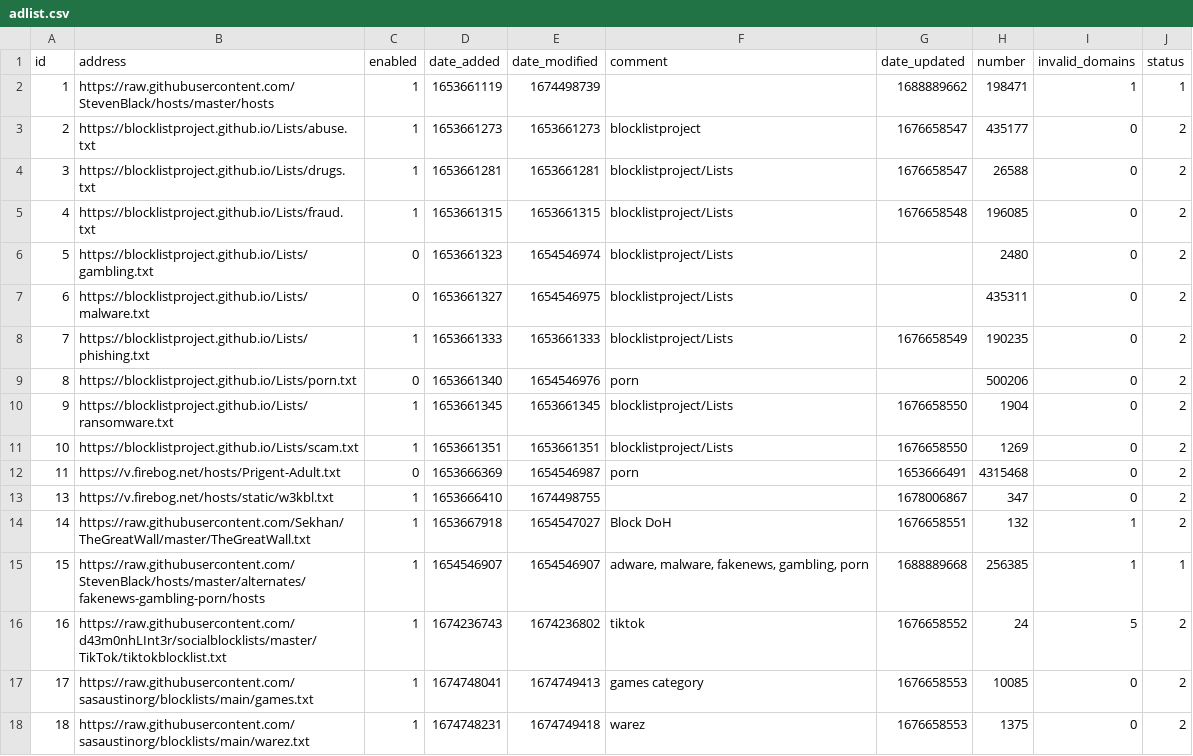
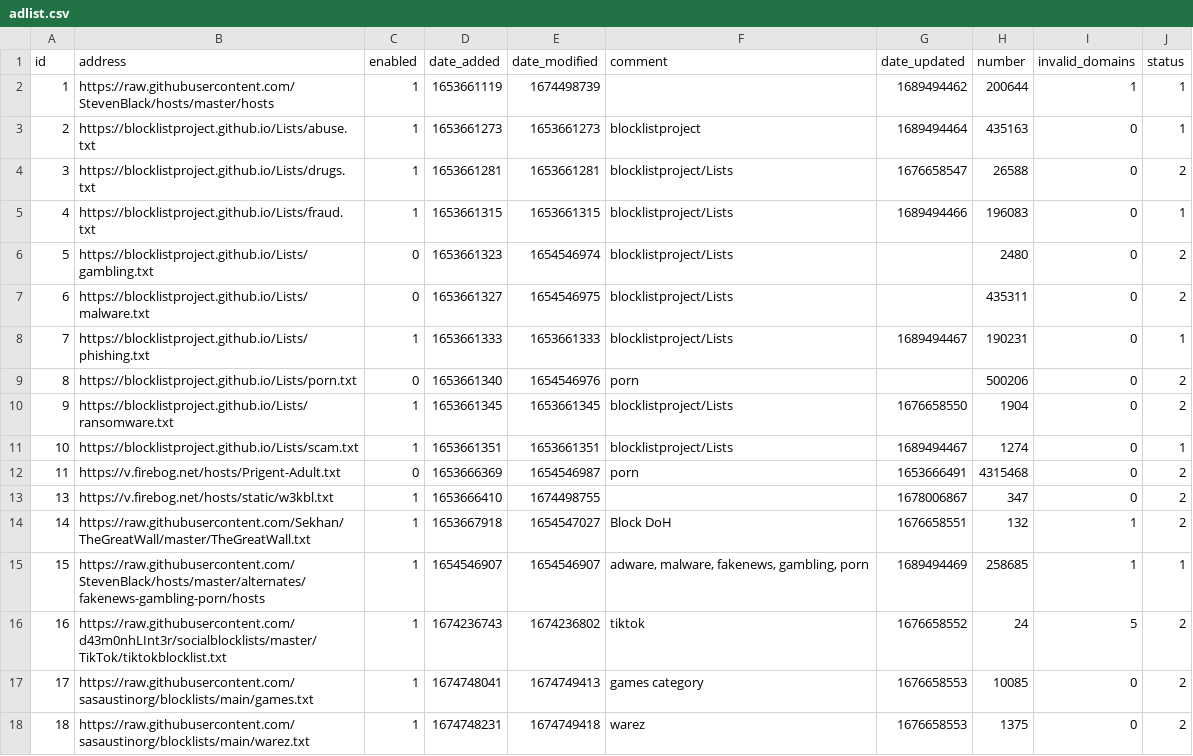
Before and after one commit to sasaustinorg/my-pihole-lists, a CSV file: adlist.csv, drawn as a sheet.

Commit message:
Updated July 16, 2023  7:00AM

```diff
--- a/adlist.csv
+++ b/adlist.csv
@@ -1,12 +1,12 @@
 id,address,enabled,date_added,date_modified,comment,date_updated,number,invalid_domains,status
-1,https://raw.githubusercontent.com/StevenBlack/hosts/master/hosts,1,1653661119,1674498739,,1688889662,198471,1,1
-2,https://blocklistproject.github.io/Lists/abuse.txt,1,1653661273,1653661273,blocklistproject,1676658547,435177,0,2
+1,https://raw.githubusercontent.com/StevenBlack/hosts/master/hosts,1,1653661119,1674498739,,1689494462,200644,1,1
+2,https://blocklistproject.github.io/Lists/abuse.txt,1,1653661273,1653661273,blocklistproject,1689494464,435163,0,1
 3,https://blocklistproject.github.io/Lists/drugs.txt,1,1653661281,1653661281,blocklistproject/Lists,1676658547,26588,0,2
-4,https://blocklistproject.github.io/Lists/fraud.txt,1,1653661315,1653661315,blocklistproject/Lists,1676658548,196085,0,2
+4,https://blocklistproject.github.io/Lists/fraud.txt,1,1653661315,1653661315,blocklistproject/Lists,1689494466,196083,0,1
 5,https://blocklistproject.github.io/Lists/gambling.txt,0,1653661323,1654546974,blocklistproject/Lists,,2480,0,2
 6,https://blocklistproject.github.io/Lists/malware.txt,0,1653661327,1654546975,blocklistproject/Lists,,435311,0,2
-7,https://blocklistproject.github.io/Lists/phishing.txt,1,1653661333,1653661333,blocklistproject/Lists,1676658549,190235,0,2
+7,https://blocklistproject.github.io/Lists/phishing.txt,1,1653661333,1653661333,blocklistproject/Lists,1689494467,190231,0,1
 8,https://blocklistproject.github.io/Lists/porn.txt,0,1653661340,1654546976,porn,,500206,0,2
 9,https://blocklistproject.github.io/Lists/ransomware.txt,1,1653661345,1653661345,blocklistproject/Lists,1676658550,1904,0,2
-10,https://blocklistproject.github.io/Lists/scam.txt,1,1653661351,1653661351,blocklistproject/Lists,1676658550,1269,0,2
+10,https://blocklistproject.github.io/Lists/scam.txt,1,1653661351,1653661351,blocklistproject/Lists,1689494467,1274,0,1
 11,https://v.firebog.net/hosts/Prigent-Adult.txt,0,1653666369,1654546987,porn,1653666491,4315468,0,2
@@ -14,3 +14,3 @@ id,address,enabled,date_added,date_modified,comment,date_updated,number,invalid_
 14,https://raw.githubusercontent.com/Sekhan/TheGreatWall/master/TheGreatWall.txt,1,1653667918,1654547027,"Block DoH",1676658551,132,1,2
-15,https://raw.githubusercontent.com/StevenBlack/hosts/master/alternates/fakenews-gambling-porn/hosts,1,1654546907,1654546907,"adware, malware, fakenews, gambling, porn",1688889668,256385,1,1
+15,https://raw.githubusercontent.com/StevenBlack/hosts/master/alternates/fakenews-gambling-porn/hosts,1,1654546907,1654546907,"adware, malware, fakenews, gambling, porn",1689494469,258685,1,1
 16,https://raw.githubusercontent.com/d43m0nhLInt3r/socialblocklists/master/TikTok/tiktokblocklist.txt,1,1674236743,1674236802,tiktok,1676658552,24,5,2
```
